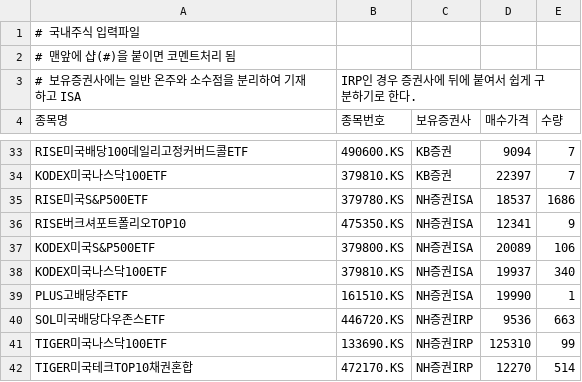
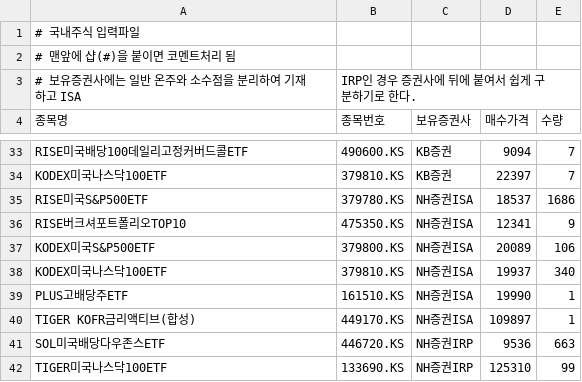
Before and after one commit to shbang-cmd/PMS_Core, a CSV file: input_stock.csv, drawn as a sheet; only a part is shown, gaps mark what is left out; the shorter side is filled out with more unchanged rows.

```diff
--- a/input_stock.csv
+++ b/input_stock.csv
@@ -39,2 +39,3 @@ KODEX미국나스닥100ETF,				379810.KS,		NH증권ISA,		19937,		340
 PLUS고배당주ETF,					161510.KS,		NH증권ISA,		19990,		1
+TIGER KOFR금리액티브(합성),			449170.KS,		NH증권ISA,		109897,		1
 SOL미국배당다우존스ETF,				446720.KS,		NH증권IRP,		9536,		663
```
